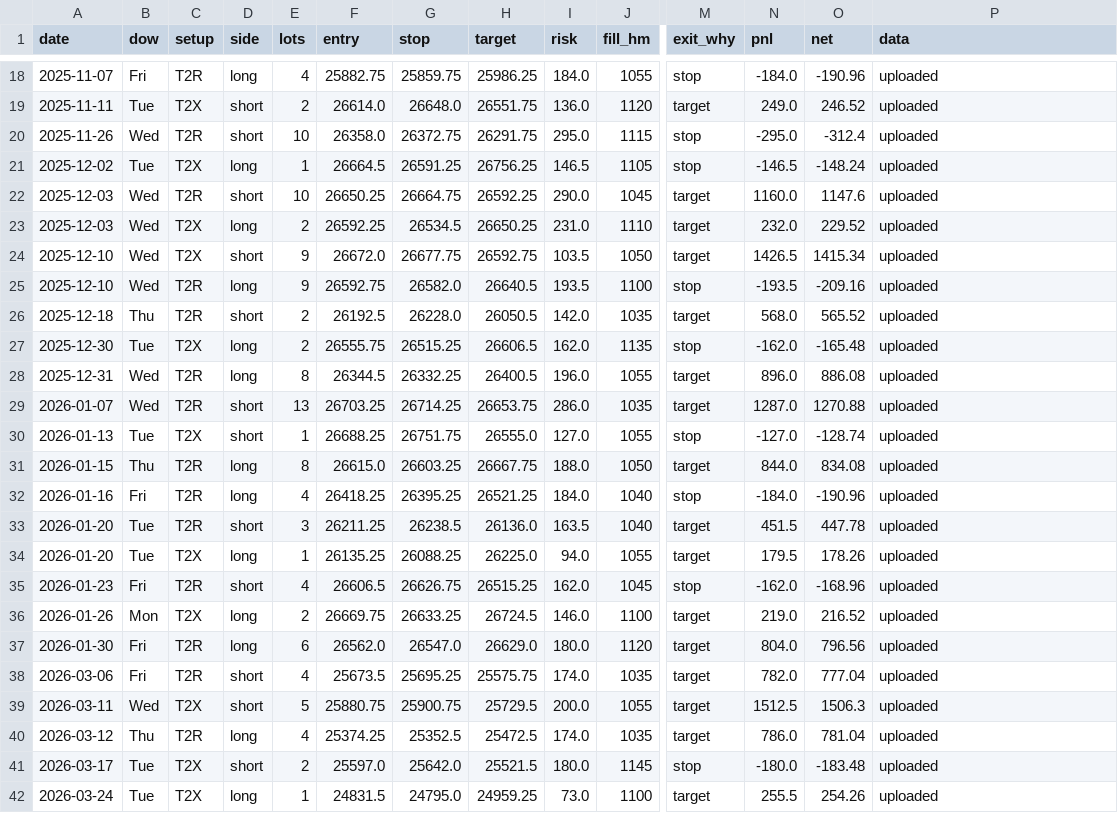
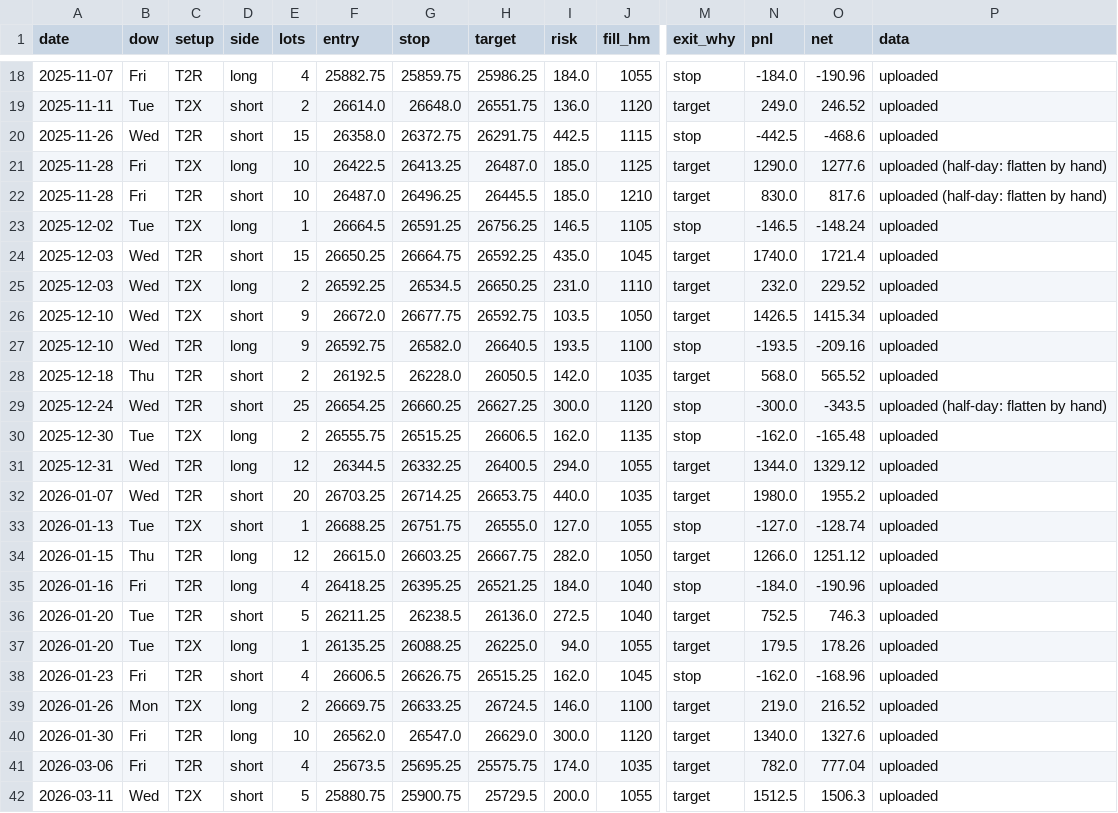
Before and after one commit to ytsehoos-create/Optimizer, a CSV file: output/2026.09.24-mnq-ib-v3/T2_combined_expected_trades.csv, drawn as a sheet; only a part is shown, gaps mark what is left out; the shorter side is filled out with more unchanged rows; addresses are those after the commit; rows hold the shown columns only; the diff covers the shown part only; the diff names each change by its address in the sheet, - before the commit and + after, or states it on an @@ line.

```diff
--- a/output/2026.09.24-mnq-ib-v3/T2_combined_expected_trades.csv
+++ b/output/2026.09.24-mnq-ib-v3/T2_combined_expected_trades.csv
-E20 (lots): 10
+E20 (lots): 15
-I20 (risk): 295.0
+I20 (risk): 442.5
-N20 (pnl): -295.0
+N20 (pnl): -442.5
-O20 (net): -312.4
+O20 (net): -468.6
+row 21: 2025-11-28 | Fri | T2X | long | 10 | 26422.5 | 26413.25 | 26487.0 | 185.0 | 1125 | target | 1290.0 | 1277.6 | uploaded (half-day: flatten by hand)
+row 22: 2025-11-28 | Fri | T2R | short | 10 | 26487.0 | 26496.25 | 26445.5 | 185.0 | 1210 | target | 830.0 | 817.6 | uploaded (half-day: flatten by hand)
-E24 (lots): 10
+E24 (lots): 15
-I24 (risk): 290.0
+I24 (risk): 435.0
-N24 (pnl): 1160.0
+N24 (pnl): 1740.0
-O24 (net): 1147.6
+O24 (net): 1721.4
+row 29: 2025-12-24 | Wed | T2R | short | 25 | 26654.25 | 26660.25 | 26627.25 | 300.0 | 1120 | stop | -300.0 | -343.5 | uploaded (half-day: flatten by hand)
-E31 (lots): 8
+E31 (lots): 12
-I31 (risk): 196.0
+I31 (risk): 294.0
-N31 (pnl): 896.0
+N31 (pnl): 1344.0
-O31 (net): 886.08
+O31 (net): 1329.12
-E32 (lots): 13
+E32 (lots): 20
-I32 (risk): 286.0
+I32 (risk): 440.0
-N32 (pnl): 1287.0
+N32 (pnl): 1980.0
-O32 (net): 1270.88
+O32 (net): 1955.2
-E34 (lots): 8
+E34 (lots): 12
-I34 (risk): 188.0
+I34 (risk): 282.0
-N34 (pnl): 844.0
+N34 (pnl): 1266.0
-O34 (net): 834.08
+O34 (net): 1251.12
-E36 (lots): 3
+E36 (lots): 5
-I36 (risk): 163.5
+I36 (risk): 272.5
-N36 (pnl): 451.5
+N36 (pnl): 752.5
-O36 (net): 447.78
+O36 (net): 746.3
-E40 (lots): 6
+E40 (lots): 10
-I40 (risk): 180.0
+I40 (risk): 300.0
-N40 (pnl): 804.0
+N40 (pnl): 1340.0
-O40 (net): 796.56
+O40 (net): 1327.6
```
Also changed, not shown: 74 edited cells elsewhere in this file, 3 other files.
